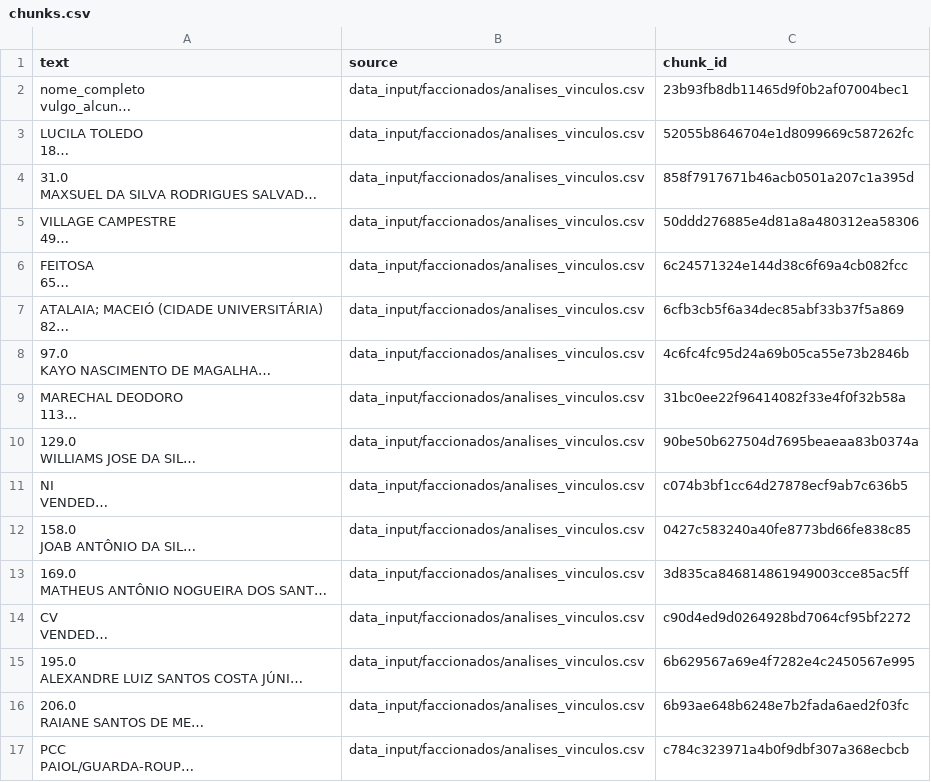
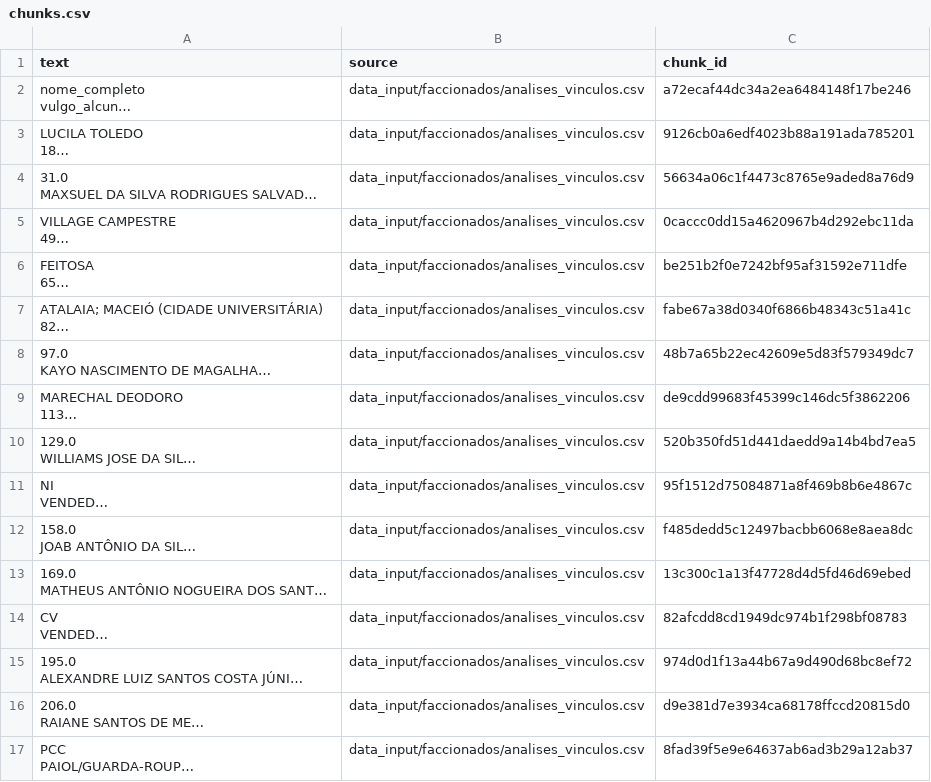
Before and after one commit to carlosrobertodevops/ai-rahulnyk-knowledge_graph, a CSV file: data_output/faccionados/chunks.csv, drawn as a sheet; long unchanged cells end in …; the diff names each change by its address in the sheet, - before the commit and + after, or states it on an @@ line.

```diff
--- a/data_output/faccionados/chunks.csv
+++ b/data_output/faccionados/chunks.csv
-C2 (chunk_id): 23b93fb8db11465d9f0b2af07004bec1
+C2 (chunk_id): a72ecaf44dc34a2ea6484148f17be246
-C3 (chunk_id): 52055b8646704e1d8099669c587262fc
+C3 (chunk_id): 9126cb0a6edf4023b88a191ada785201
-C4 (chunk_id): 858f7917671b46acb0501a207c1a395d
+C4 (chunk_id): 56634a06c1f4473c8765e9aded8a76d9
-C5 (chunk_id): 50ddd276885e4d81a8a480312ea58306
+C5 (chunk_id): 0caccc0dd15a4620967b4d292ebc11da
-C6 (chunk_id): 6c24571324e144d38c6f69a4cb082fcc
+C6 (chunk_id): be251b2f0e7242bf95af31592e711dfe
-C7 (chunk_id): 6cfb3cb5f6a34dec85abf33b37f5a869
+C7 (chunk_id): fabe67a38d0340f6866b48343c51a41c
-C8 (chunk_id): 4c6fc4fc95d24a69b05ca55e73b2846b
+C8 (chunk_id): 48b7a65b22ec42609e5d83f579349dc7
-C9 (chunk_id): 31bc0ee22f96414082f33e4f0f32b58a
+C9 (chunk_id): de9cdd99683f45399c146dc5f3862206
-C10 (chunk_id): 90be50b627504d7695beaeaa83b0374a
+C10 (chunk_id): 520b350fd51d441daedd9a14b4bd7ea5
-C11 (chunk_id): c074b3bf1cc64d27878ecf9ab7c636b5
+C11 (chunk_id): 95f1512d75084871a8f469b8b6e4867c
-C12 (chunk_id): 0427c583240a40fe8773bd66fe838c85
+C12 (chunk_id): f485dedd5c12497bacbb6068e8aea8dc
-C13 (chunk_id): 3d835ca846814861949003cce85ac5ff
+C13 (chunk_id): 13c300c1a13f47728d4d5fd46d69ebed
-C14 (chunk_id): c90d4ed9d0264928bd7064cf95bf2272
+C14 (chunk_id): 82afcdd8cd1949dc974b1f298bf08783
-C15 (chunk_id): 6b629567a69e4f7282e4c2450567e995
+C15 (chunk_id): 974d0d1f13a44b67a9d490d68bc8ef72
-C16 (chunk_id): 6b93ae648b6248e7b2fada6aed2f03fc
+C16 (chunk_id): d9e381d7e3934ca68178ffccd20815d0
-C17 (chunk_id): c784c323971a4b0f9dbf307a368ecbcb
+C17 (chunk_id): 8fad39f5e9e64637ab6ad3b29a12ab37
```
Also changed, not shown: 3 other files.
